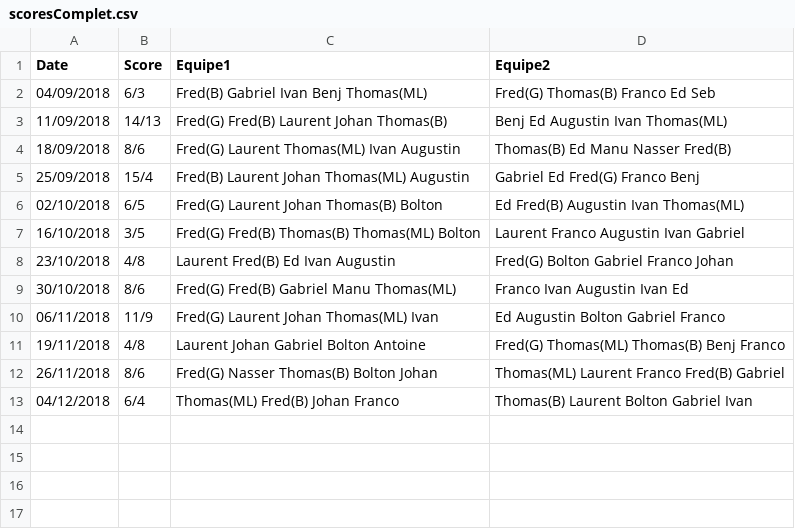
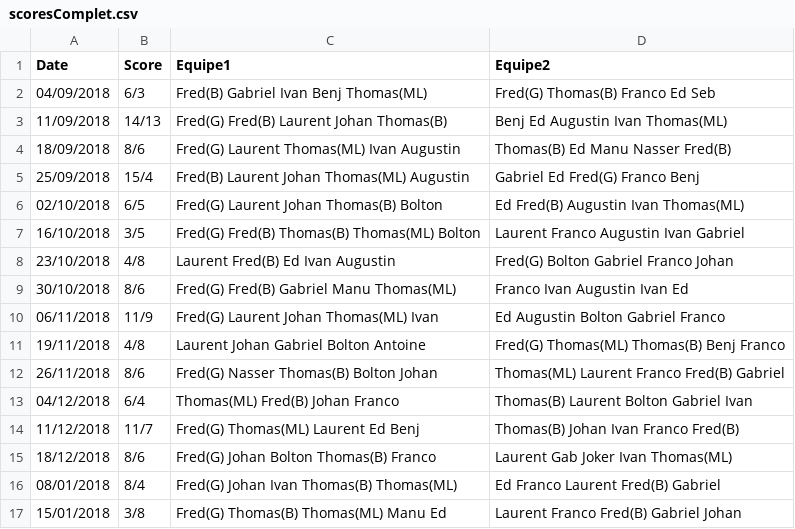
Before and after one commit to laurentdb/UrbanSeason, a CSV file: scoresComplet.csv, drawn as a sheet; the diff names each change by its address in the sheet, - before the commit and + after, or states it on an @@ line.

Commit message:
update scores (warning for 17/12)

```diff
--- a/scoresComplet.csv
+++ b/scoresComplet.csv
+row 14: 11/12/2018 | 11/7 | Fred(G) Thomas(ML) Laurent Ed Benj | Thomas(B) Johan Ivan Franco Fred(B)
+row 15: 18/12/2018 | 8/6 | Fred(G) Johan Bolton Thomas(B) Franco | Laurent Gab Joker Ivan Thomas(ML)
+row 16: 08/01/2018 | 8/4 | Fred(G) Johan Ivan Thomas(B) Thomas(ML) | Ed Franco Laurent Fred(B) Gabriel
+row 17: 15/01/2018 | 3/8 | Fred(G) Thomas(B) Thomas(ML) Manu Ed | Laurent Franco Fred(B) Gabriel Johan
```
